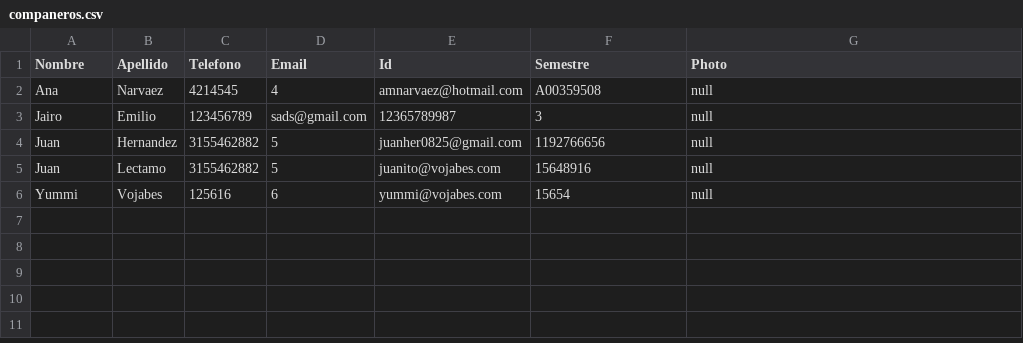
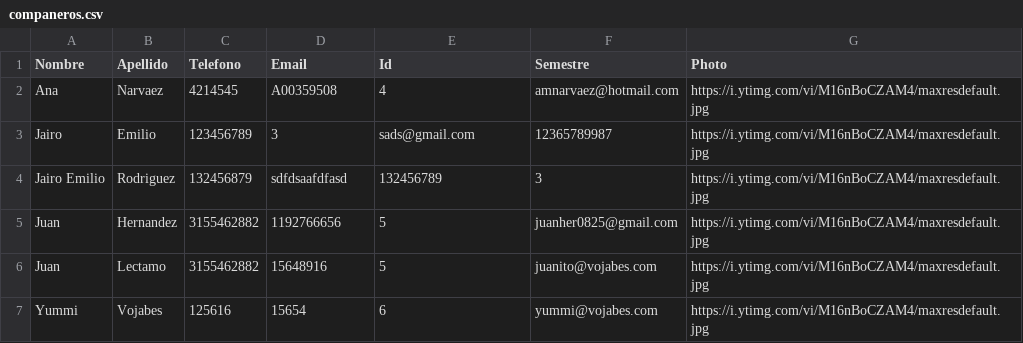
Before and after one commit to DEGED/MiniAgendaElectronica, a CSV file: Code/data/companeros.csv, drawn as a sheet.

```diff
--- a/Code/data/companeros.csv
+++ b/Code/data/companeros.csv
@@ -1,6 +1,7 @@
 Nombre, Apellido, Telefono, Email, Id, Semestre, Photo
-Ana,Narvaez,4214545,4,amnarvaez@hotmail.com,A00359508,null
-Jairo,Emilio,123456789,sads@gmail.com,12365789987,3,null
-Juan,Hernandez,3155462882,5,juanher0825@gmail.com,1192766656,null
-Juan,Lectamo,3155462882,5,juanito@vojabes.com,15648916,null
-Yummi,Vojabes,125616,6,yummi@vojabes.com,15654,null
+Ana,Narvaez,4214545,A00359508,4,amnarvaez@hotmail.com,https://i.ytimg.com/vi/M16nBoCZAM4/maxresdefault.jpg
+Jairo,Emilio,123456789,3,sads@gmail.com,12365789987,https://i.ytimg.com/vi/M16nBoCZAM4/maxresdefault.jpg
+Jairo Emilio,Rodriguez,132456879,sdfdsaafdfasd,132456789,3,https://i.ytimg.com/vi/M16nBoCZAM4/maxresdefault.jpg
+Juan,Hernandez,3155462882,1192766656,5,juanher0825@gmail.com,https://i.ytimg.com/vi/M16nBoCZAM4/maxresdefault.jpg
+Juan,Lectamo,3155462882,15648916,5,juanito@vojabes.com,https://i.ytimg.com/vi/M16nBoCZAM4/maxresdefault.jpg
+Yummi,Vojabes,125616,15654,6,yummi@vojabes.com,https://i.ytimg.com/vi/M16nBoCZAM4/maxresdefault.jpg
```
Also changed, not shown: 3 other files.
